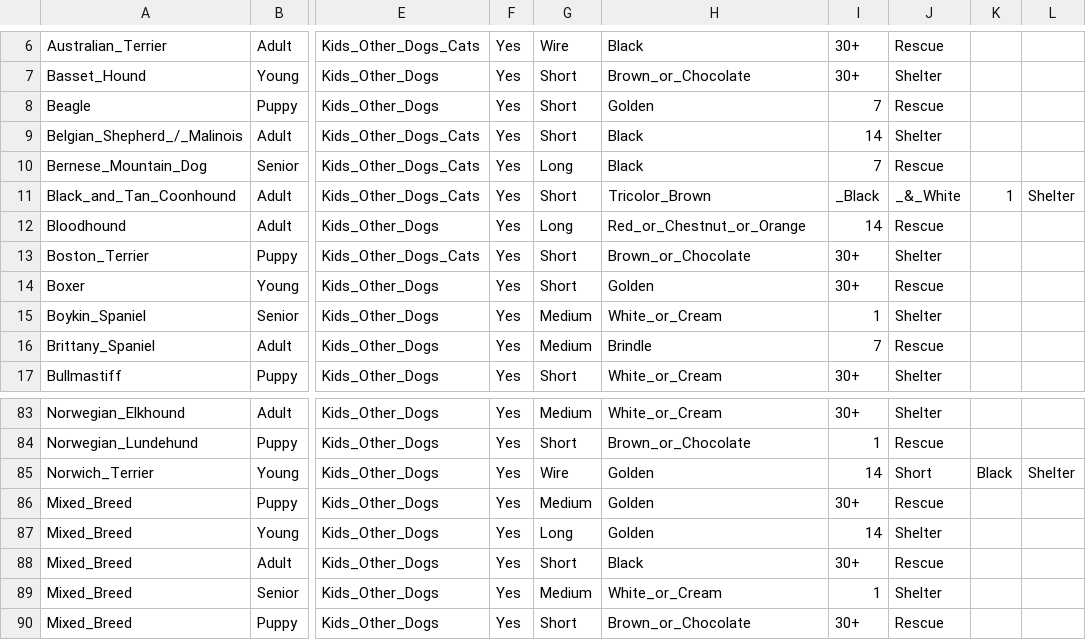
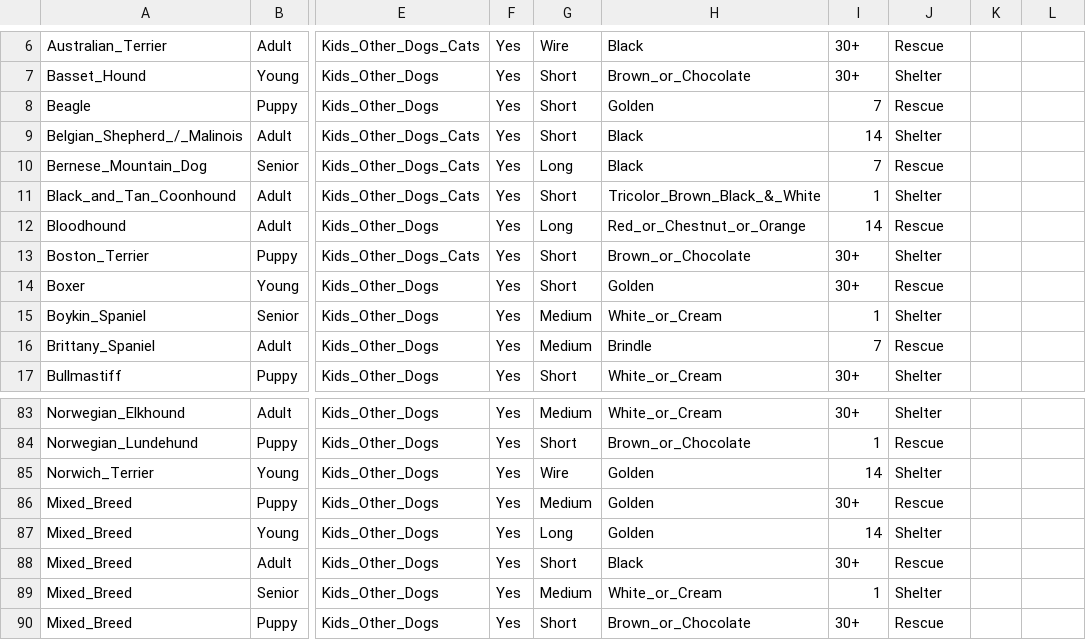
Before and after one commit to MorganMast/btt, a CSV file: Untitled spreadsheet - Sheet1 (1).csv, drawn as a sheet; only a part is shown, gaps mark what is left out; the diff names each change by its address in the sheet, - before the commit and + after, or states it on an @@ line.

Commit message:
Update Untitled spreadsheet - Sheet1 (1).csv

```diff
--- a/Untitled spreadsheet - Sheet1 (1).csv
+++ b/Untitled spreadsheet - Sheet1 (1).csv
-H11: Tricolor_Brown
+H11: Tricolor_Brown_Black_&_White
-I11: _Black
+I11: 1
-J11: _&_White
+J11: Shelter
-K11: 1
+K11: (empty)
-L11: Shelter
+L11: (empty)
-J85: Short
+J85: Shelter
-K85: Black
+K85: (empty)
-L85: Shelter
+L85: (empty)
```
